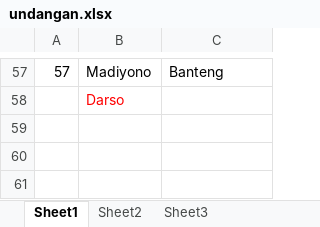
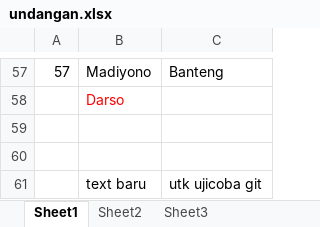
Before and after one commit to denyoga/publik, an Excel workbook: undangan.xlsx, sheet Sheet1, drawn as a sheet; only a part is shown, gaps mark what is left out; values as stored, in another font and other column widths than the file's, no borders; the diff names each change by its address in the sheet, - before the commit and + after, or states it on an @@ line.

Commit message:
commit ke3 yg ini dr publik dari cmd, isi file berubah

```diff
--- a/undangan.xlsx (sheet Sheet1)
+++ b/undangan.xlsx (sheet Sheet1)
+row 59: (empty)
+row 60: (empty)
+row 61:  | text baru | utk ujicoba git
```
